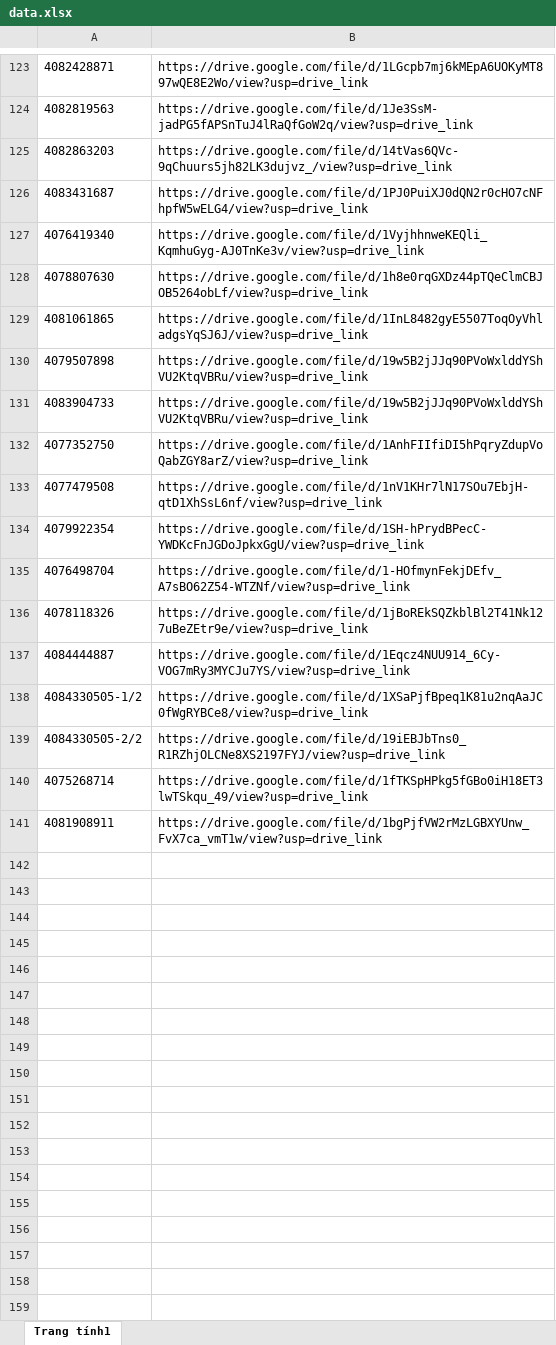
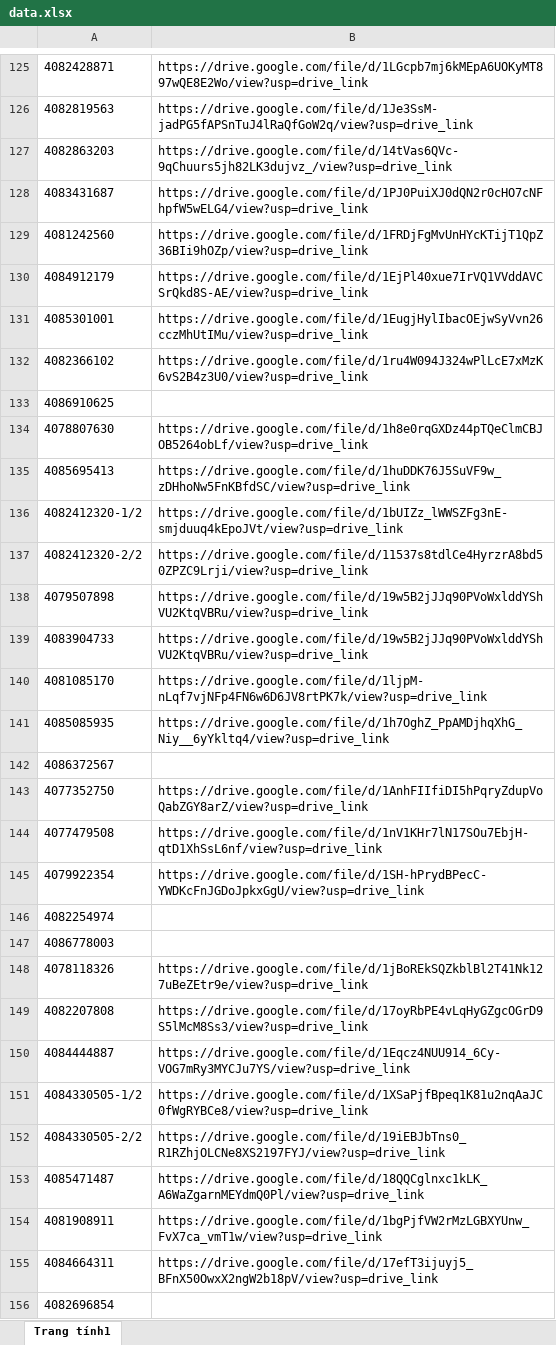
Before and after one commit to tranquangduc2k1-lgtm/NTH, an Excel workbook: data.xlsx, sheet Trang tính1, drawn as a sheet; only a part is shown, gaps mark what is left out; values as stored, in another font and other column widths than the file's, no borders; table styles not drawn; removed rows and columns are numbered as before the commit, all else as after; the diff covers the shown part only; the diff names each change by its address in the sheet, - before the commit and + after, or states it on an @@ line.

```diff
--- a/data.xlsx (sheet Trang tính1)
+++ b/data.xlsx (sheet Trang tính1)
-row 127: 4076419340 | https://drive.google.com/file/d/1VyjhhnweKEQli_KqmhuGyg-AJ0TnKe3v/view?usp=drive_link
+row 129: 4081242560 | https://drive.google.com/file/d/1FRDjFgMvUnHYcKTijT1QpZ36BIi9hOZp/view?usp=drive_link
+row 130: 4084912179 | https://drive.google.com/file/d/1EjPl40xue7IrVQ1VVddAVCSrQkd8S-AE/view?usp=drive_link
+row 131: 4085301001 | https://drive.google.com/file/d/1EugjHylIbacOEjwSyVvn26cczMhUtIMu/view?usp=drive_link
+row 132: 4082366102 | https://drive.google.com/file/d/1ru4W094J324wPlLcE7xMzK6vS2B4z3U0/view?usp=drive_link
+row 133: 4086910625
-row 129: 4081061865 | https://drive.google.com/file/d/1InL8482gyE5507ToqOyVhladgsYqSJ6J/view?usp=drive_link
+row 135: 4085695413 | https://drive.google.com/file/d/1huDDK76J5SuVF9w_zDHhoNw5FnKBfdSC/view?usp=drive_link
+row 136: 4082412320-1/2 | https://drive.google.com/file/d/1bUIZz_lWWSZFg3nE-smjduuq4kEpoJVt/view?usp=drive_link
+row 137: 4082412320-2/2 | https://drive.google.com/file/d/11537s8tdlCe4HyrzrA8bd50ZPZC9Lrji/view?usp=drive_link
+row 140: 4081085170 | https://drive.google.com/file/d/1ljpM-nLqf7vjNFp4FN6w6D6JV8rtPK7k/view?usp=drive_link
+row 141: 4085085935 | https://drive.google.com/file/d/1h7OghZ_PpAMDjhqXhG_Niy__6yYkltq4/view?usp=drive_link
+row 142: 4086372567
-row 135: 4076498704 | https://drive.google.com/file/d/1-HOfmynFekjDEfv_A7sBO62Z54-WTZNf/view?usp=drive_link
+row 146: 4082254974
+row 147: 4086778003
+row 149: 4082207808 | https://drive.google.com/file/d/17oyRbPE4vLqHyGZgcOGrD9S5lMcM8Ss3/view?usp=drive_link
-row 140: 4075268714 | https://drive.google.com/file/d/1fTKSpHPkg5fGBo0iH18ET3lwTSkqu_49/view?usp=drive_link
+row 153: 4085471487 | https://drive.google.com/file/d/18QQCglnxc1kLK_A6WaZgarnMEYdmQ0Pl/view?usp=drive_link
+row 155: 4084664311 | https://drive.google.com/file/d/17efT3ijuyj5_BFnX50OwxX2ngW2b18pV/view?usp=drive_link
+row 156: 4082696854
```
Also changed, not shown: 79 added rows, 77 removed rows, 4 edited cells and cell formats elsewhere in this sheet, 1 other file.
